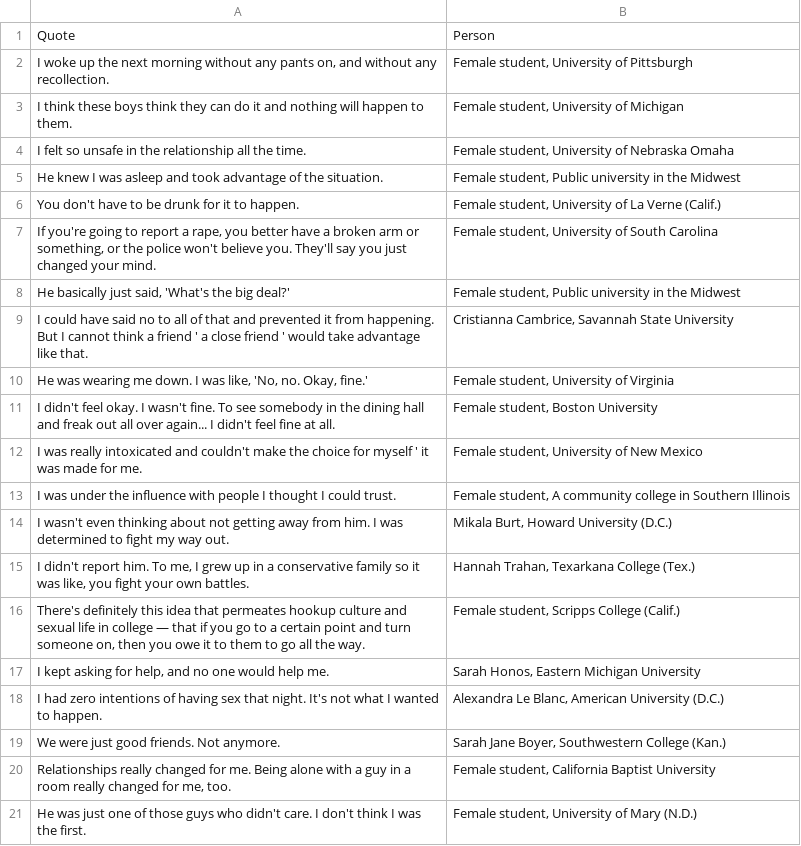
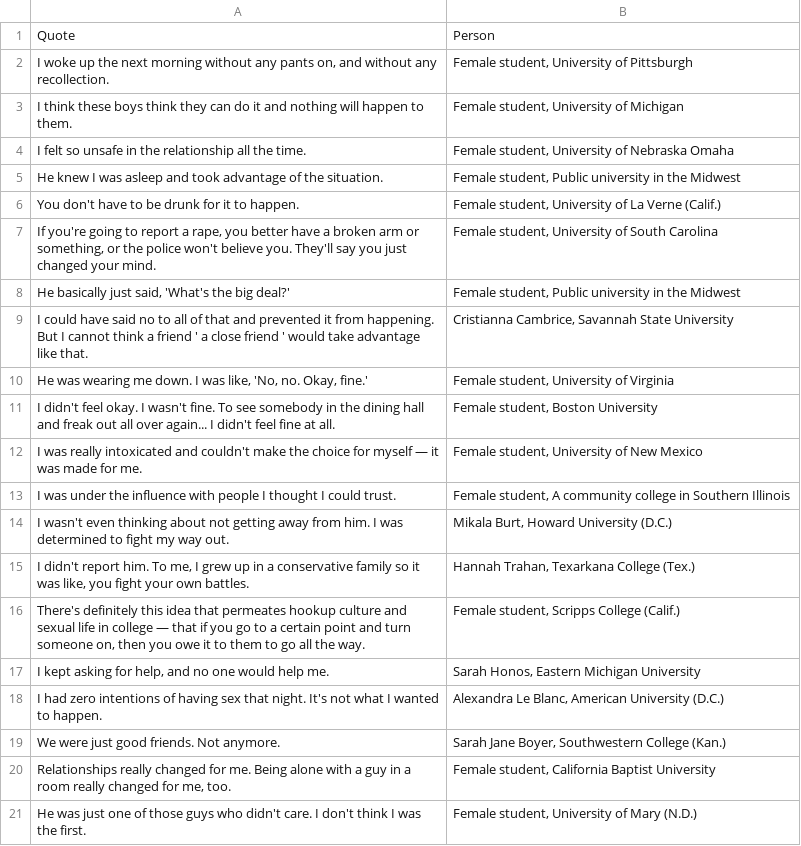
Before and after one commit to hathix/through-the-eyes-of-a-survivor, a CSV file: data/cleaned/quick-stories.csv, drawn as a sheet.

Commit message:
fix typo

```diff
--- a/data/cleaned/quick-stories.csv
+++ b/data/cleaned/quick-stories.csv
@@ -11,3 +11,3 @@ Quote,Person
 "I didn't feel okay. I wasn't fine. To see somebody in the dining hall and freak out all over again... I didn't feel fine at all.","Female student, Boston University"
-"I was really intoxicated and couldn't make the choice for myself ' it was made for me.","Female student, University of New Mexico"
+"I was really intoxicated and couldn't make the choice for myself — it was made for me.","Female student, University of New Mexico"
 I was under the influence with people I thought I could trust.,"Female student, A community college in Southern Illinois"
```
